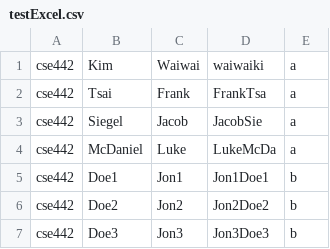
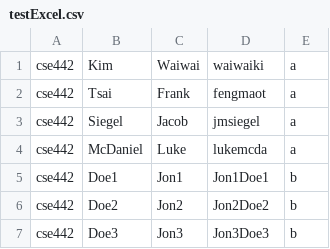
Before and after one commit to waiwaikim/CSE442Project_UB, a CSV file: src/testExcel.csv, drawn as a sheet.

Commit message:
changed ubit in sql test

```diff
--- a/src/testExcel.csv
+++ b/src/testExcel.csv
@@ -1,5 +1,5 @@
 cse442,Kim,Waiwai,waiwaiki,a
-cse442,Tsai,Frank,FrankTsa,a
-cse442,Siegel,Jacob,JacobSie,a
-cse442,McDaniel,Luke,LukeMcDa,a
+cse442,Tsai,Frank,fengmaot,a
+cse442,Siegel,Jacob,jmsiegel,a
+cse442,McDaniel,Luke,lukemcda,a
 cse442,Doe1,Jon1,Jon1Doe1,b
```
Also changed, not shown: 2 other files.
